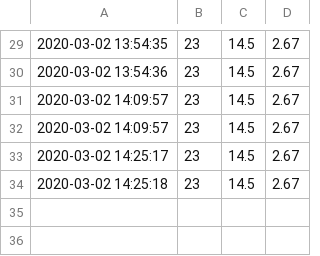
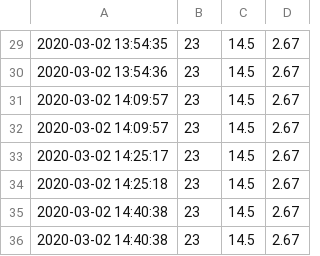
Before and after one commit to ApoEXE/myCodes, a CSV file: tpms1.csv, drawn as a sheet; only a part is shown, gaps mark what is left out.

```diff
--- a/tpms1.csv
+++ b/tpms1.csv
@@ -34 +34,3 @@
 2020-03-02 14:25:18,23,14.5,2.67
+2020-03-02 14:40:38,23,14.5,2.67
+2020-03-02 14:40:38,23,14.5,2.67
```
Also changed, not shown: tpms6.csv.
